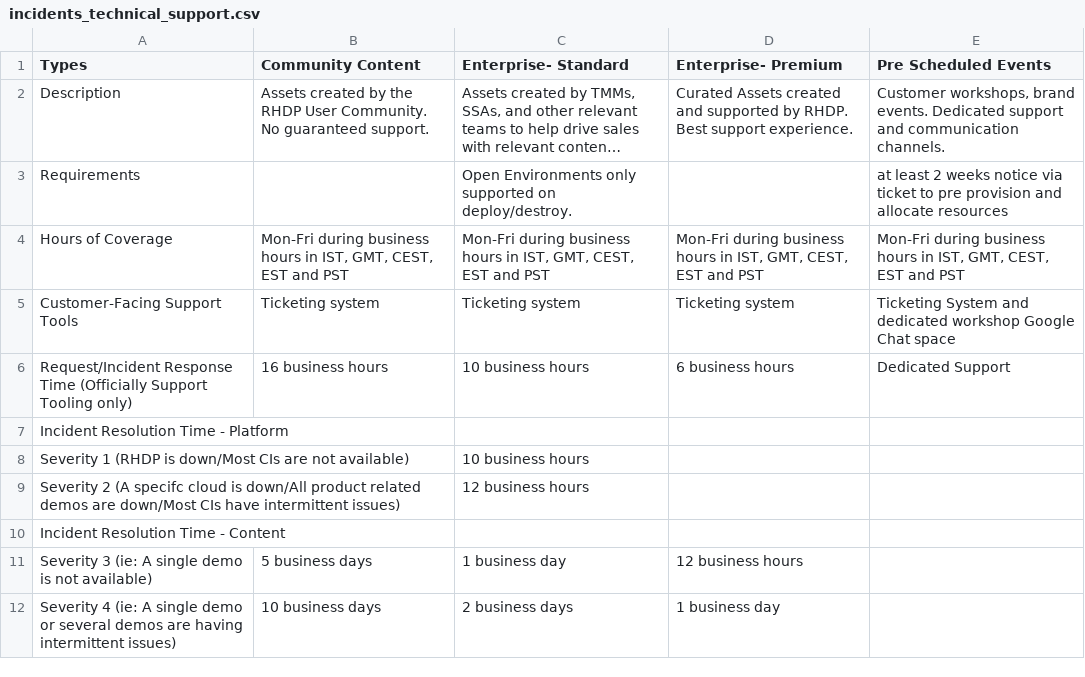
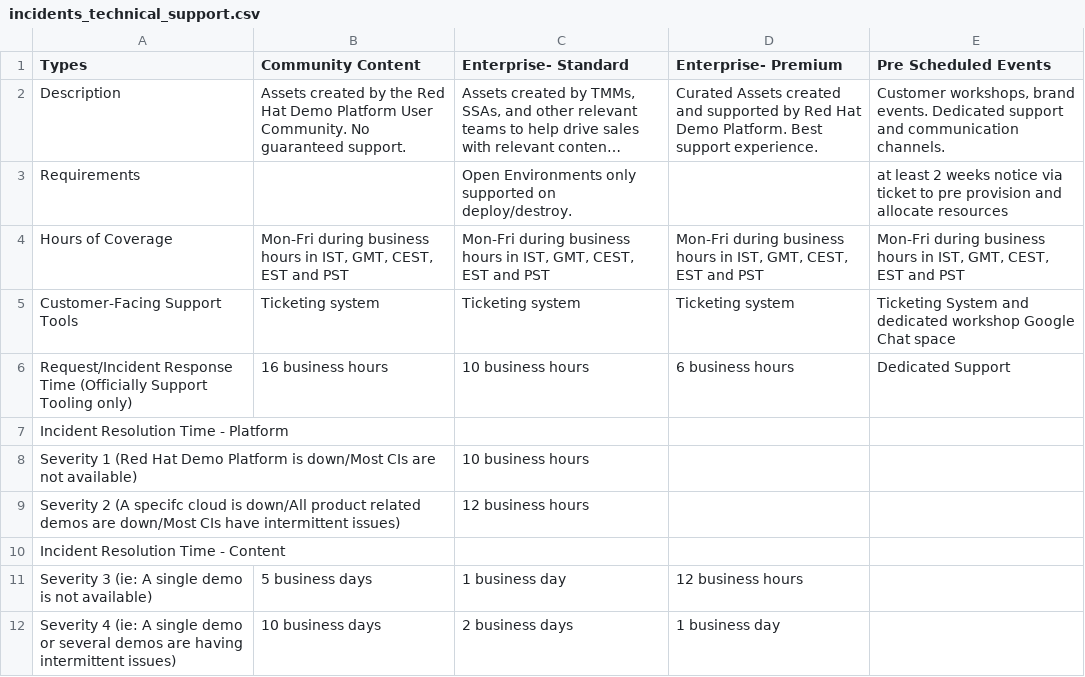
Before and after one commit to redhat-cop/babylon, a CSV file: catalog/ui/src/public/incidents_technical_support.csv, drawn as a sheet; only a part is shown; long unchanged cells end in …; the diff names each change by its address in the sheet, - before the commit and + after, or states it on an @@ line.

Commit message:
Rename RHDP to Demo Platform

```diff
--- a/catalog/ui/src/public/incidents_technical_support.csv
+++ b/catalog/ui/src/public/incidents_technical_support.csv
-B2 (Community Content): …by the RHDP User Community.…
+B2 (Community Content): …by the Red Hat Demo Platform User Community.…
-D2 (Enterprise- Premium): …supported by RHDP. Best support…
+D2 (Enterprise- Premium): …supported by Red Hat Demo Platform. Best support…
-A8 (Types): Severity 1 (RHDP is down/Most…
+A8 (Types): Severity 1 (Red Hat Demo Platform is down/Most…
```
Also changed, not shown: 1 other file.
